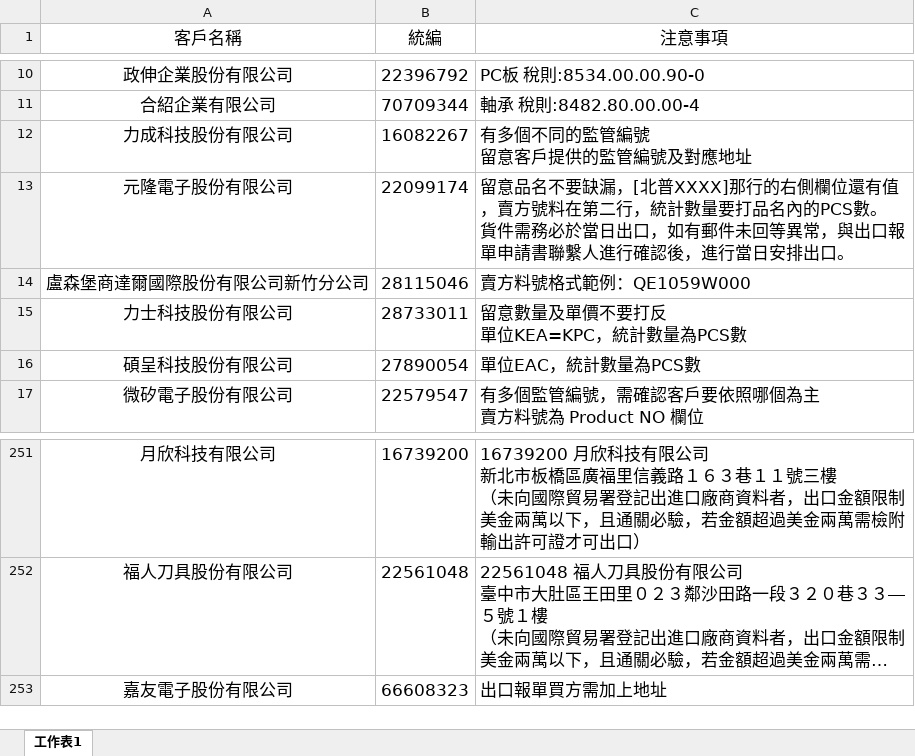
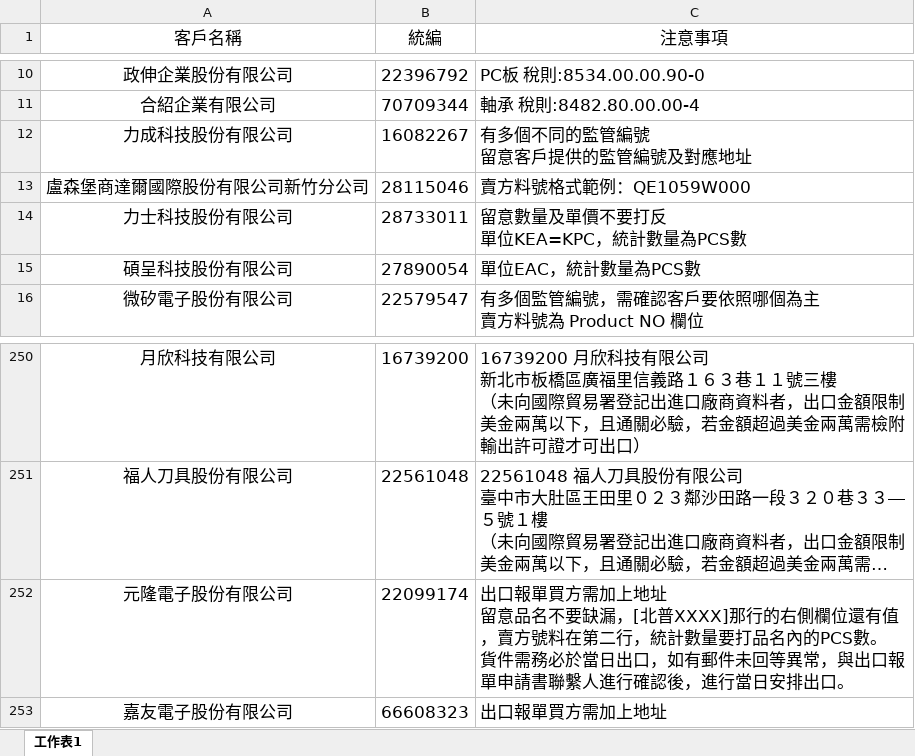
Before and after one commit to liyijung/Export-declaration, an Excel workbook: thingsToNote.xlsx, sheet 工作表1, drawn as a sheet; only a part is shown, gaps mark what is left out; long unchanged cells end in …; values as stored, in another font and other column widths than the file's, no borders; conditional formats not drawn; removed rows and columns are numbered as before the commit, all else as after; ↵ is a line break in a cell; the diff names each change by its address in the sheet, - before the commit and + after, or states it on an @@ line.

Commit message:
Add files via upload

```diff
--- a/thingsToNote.xlsx (sheet 工作表1)
+++ b/thingsToNote.xlsx (sheet 工作表1)
-row 13: 元隆電子股份有限公司 | 22099174 | 留意品名不要缺漏，[北普XXXX]那行的右側欄位還有值，賣方號料在第二行，統計數量要打品名內的PCS數。 ↵ 貨件需務必於當日出口，如有郵件未回等異常，與出口報單申請書聯繫人進行確認後，進行當日安排出口。
+row 252: 元隆電子股份有限公司 | 22099174 | 出口報單買方需加上地址 ↵ 留意品名不要缺漏，[北普XXXX]那行的右側欄位還有值，賣方號料在第二行，統計數量要打品名內的PCS數。 ↵ 貨件需務必於當日出口，如有郵件未回等異常，與出口報單申請書聯繫人進行確認後，進行當日安排出口。
```
